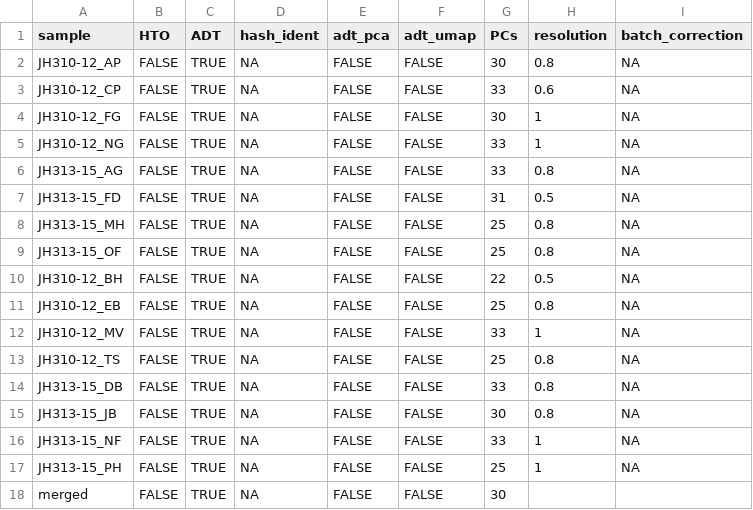
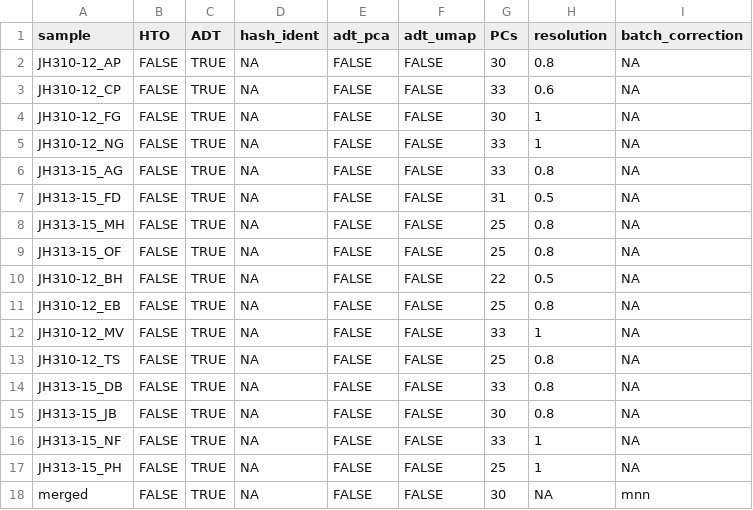
Before and after one commit to CUAnschutzBDC/smith_nicholas_sc_antigen, a TSV file: files/sample_info.tsv, drawn as a sheet.

Commit message:
Performing batch correction

```diff
--- a/files/sample_info.tsv
+++ b/files/sample_info.tsv
@@ -17,2 +17,2 @@ JH313-15_NF	FALSE	TRUE	NA	FALSE	FALSE	33	1	NA
 JH313-15_PH	FALSE	TRUE	NA	FALSE	FALSE	25	1	NA
-merged	FALSE	TRUE	NA	FALSE	FALSE	30		
+merged	FALSE	TRUE	NA	FALSE	FALSE	30	NA	mnn
```
Also changed, not shown: 1 other file.
